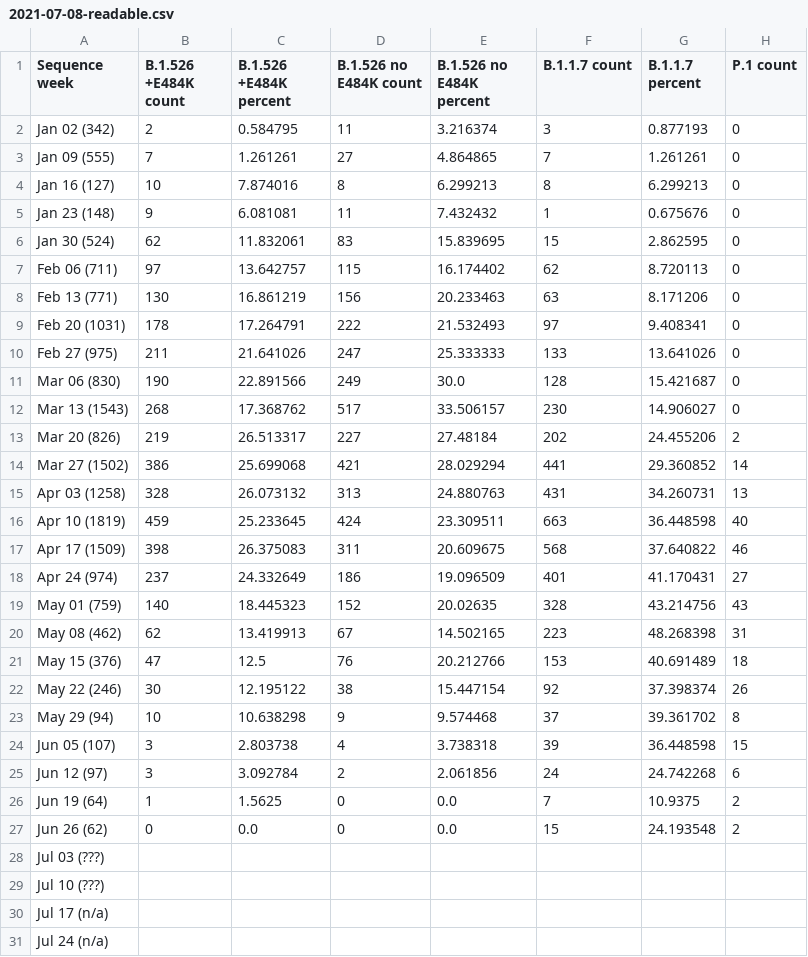
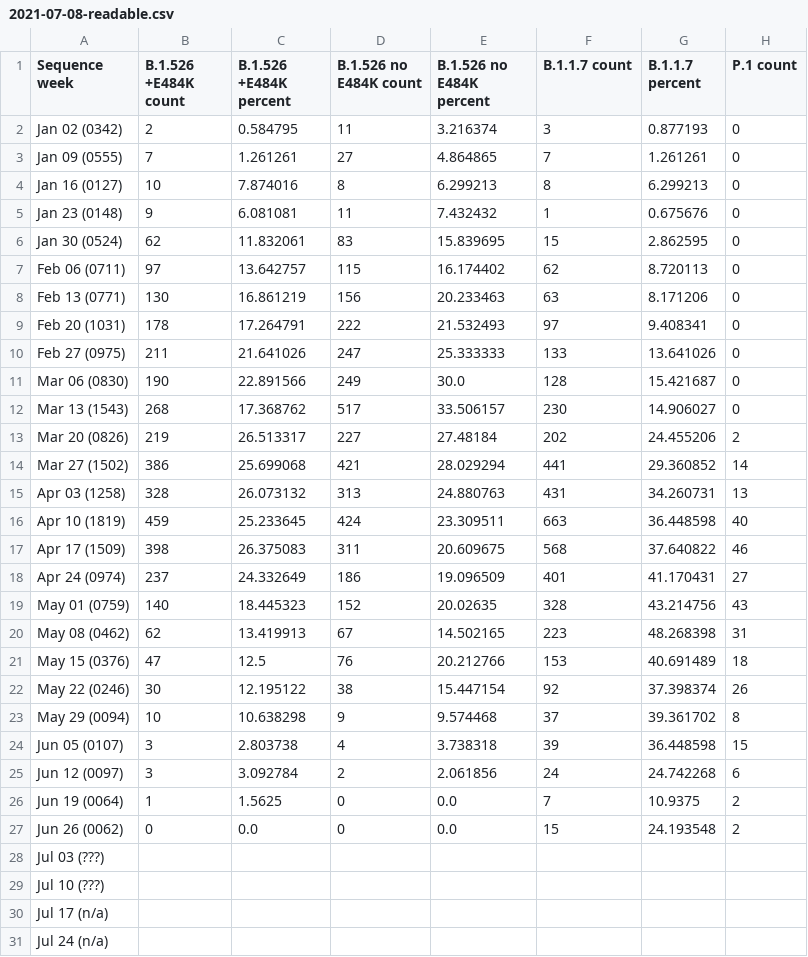
Before and after one commit to BWMosher/coronavirus-data, a CSV file: variants/history/2021-07-08-readable.csv, drawn as a sheet; only a part is shown; the diff names each change by its address in the sheet, - before the commit and + after, or states it on an @@ line.

```diff
--- a/variants/history/2021-07-08-readable.csv
+++ b/variants/history/2021-07-08-readable.csv
-A2 (Sequence week): Jan 02 (342)
+A2 (Sequence week): Jan 02 (0342)
-A3 (Sequence week): Jan 09 (555)
+A3 (Sequence week): Jan 09 (0555)
-A4 (Sequence week): Jan 16 (127)
+A4 (Sequence week): Jan 16 (0127)
-A5 (Sequence week): Jan 23 (148)
+A5 (Sequence week): Jan 23 (0148)
-A6 (Sequence week): Jan 30 (524)
+A6 (Sequence week): Jan 30 (0524)
-A7 (Sequence week): Feb 06 (711)
+A7 (Sequence week): Feb 06 (0711)
-A8 (Sequence week): Feb 13 (771)
+A8 (Sequence week): Feb 13 (0771)
-A10 (Sequence week): Feb 27 (975)
+A10 (Sequence week): Feb 27 (0975)
-A11 (Sequence week): Mar 06 (830)
+A11 (Sequence week): Mar 06 (0830)
-A13 (Sequence week): Mar 20 (826)
+A13 (Sequence week): Mar 20 (0826)
-A18 (Sequence week): Apr 24 (974)
+A18 (Sequence week): Apr 24 (0974)
-A19 (Sequence week): May 01 (759)
+A19 (Sequence week): May 01 (0759)
-A20 (Sequence week): May 08 (462)
+A20 (Sequence week): May 08 (0462)
-A21 (Sequence week): May 15 (376)
+A21 (Sequence week): May 15 (0376)
-A22 (Sequence week): May 22 (246)
+A22 (Sequence week): May 22 (0246)
-A23 (Sequence week): May 29 (94)
+A23 (Sequence week): May 29 (0094)
-A24 (Sequence week): Jun 05 (107)
+A24 (Sequence week): Jun 05 (0107)
-A25 (Sequence week): Jun 12 (97)
+A25 (Sequence week): Jun 12 (0097)
-A26 (Sequence week): Jun 19 (64)
+A26 (Sequence week): Jun 19 (0064)
-A27 (Sequence week): Jun 26 (62)
+A27 (Sequence week): Jun 26 (0062)
```
Also changed, not shown: variants/history/2021-06-10-readable.csv, variants/history/2021-06-17-readable.csv, 5 other files.
